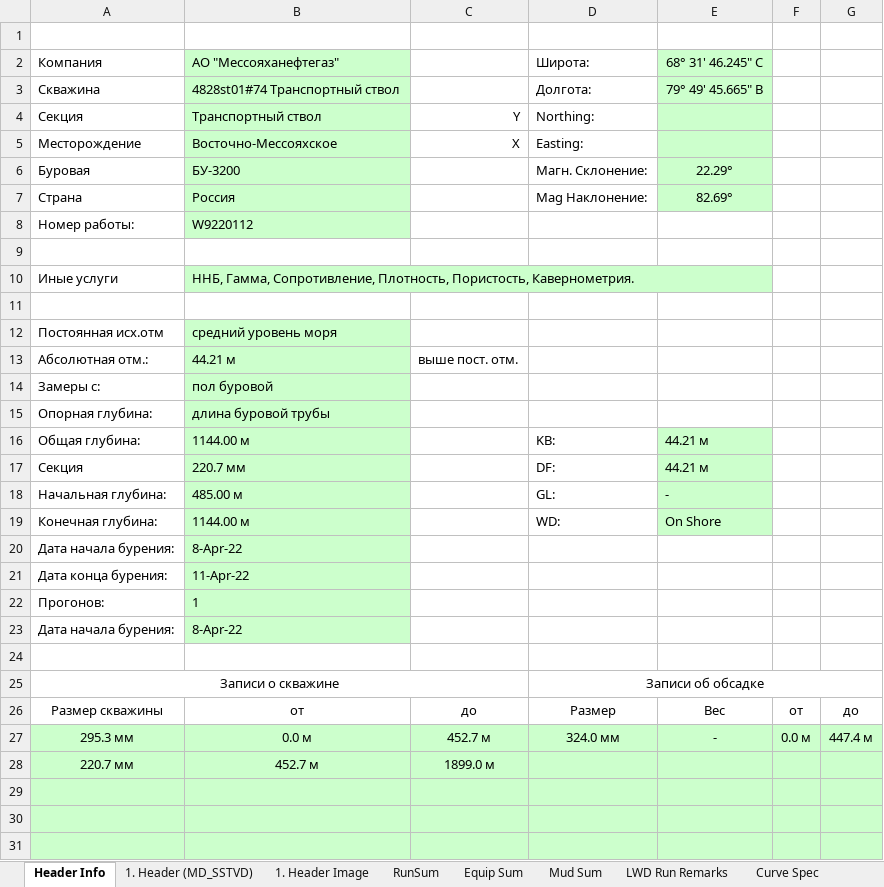
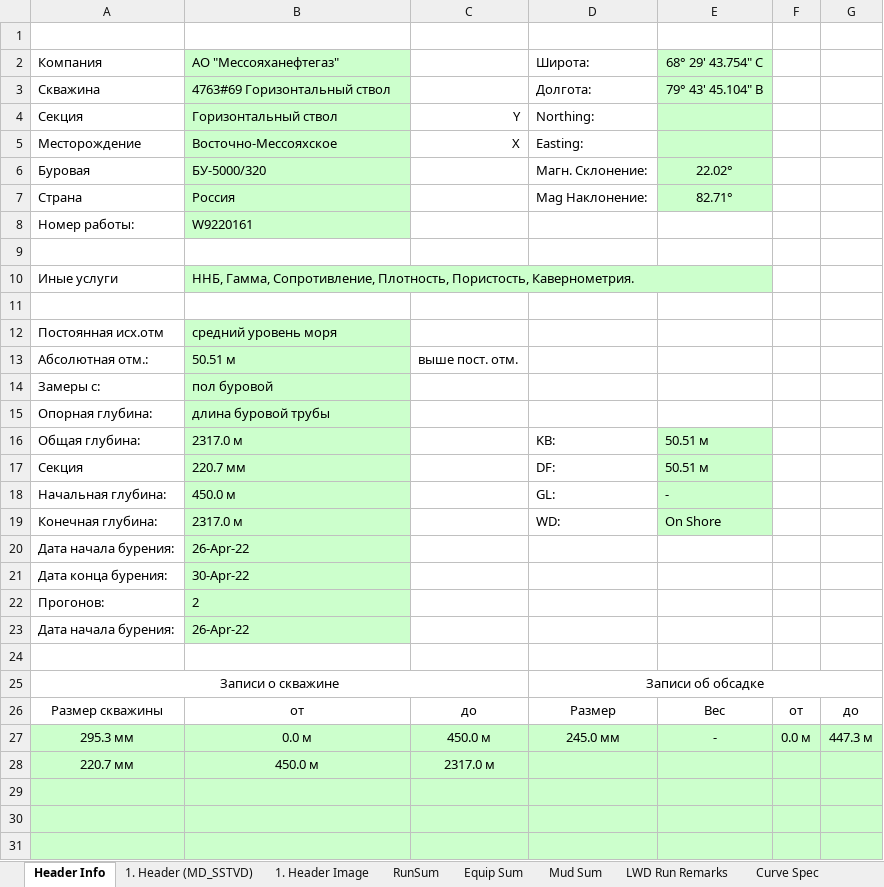
Before and after one commit to elllektron/FinalLog, an Excel workbook: FinalLog/Data/Header.xlsm, sheet Header Info, drawn as a sheet; only a part is shown; values as stored, in another font and other column widths than the file's, no borders; charts and pictures not drawn; the diff covers the shown part only; the diff names each change by its address in the sheet, - before the commit and + after, or states it on an @@ line.

```diff
--- a/FinalLog/Data/Header.xlsm (sheet Header Info)
+++ b/FinalLog/Data/Header.xlsm (sheet Header Info)
-E2: 68° 31' 46.245" С
+E2: 68° 29' 43.754" С
-B3: 4828st01#74 Транспортный ствол
+B3: 4763#69 Горизонтальный ствол
-E3: 79° 49' 45.665" В
+E3: 79° 43' 45.104" В
-B4: Транспортный ствол
+B4: Горизонтальный ствол
-B6: БУ-3200
+B6: БУ-5000/320
-E6: 22.29°
+E6: 22.02°
-E7: 82.69°
+E7: 82.71°
-B8: W9220112
+B8: W9220161
-B13: 44.21 м
+B13: 50.51 м
-B16: 1144.00 м
+B16: 2317.0 м
-E16:E17: 44.21 м
+E16:E17: 50.51 м
-B18: 485.00 м
+B18: 450.0 м
-B19: 1144.00 м
+B19: 2317.0 м
-B20: 8-Apr-22
+B20: 26-Apr-22
-B21: 11-Apr-22
+B21: 30-Apr-22
-B22: 1
+B22: 2
-B23: 8-Apr-22
+B23: 26-Apr-22
-C27: 452.7 м
+C27: 450.0 м
-D27: 324.0 мм
+D27: 245.0 мм
-G27: 447.4 м
+G27: 447.3 м
-B28: 452.7 м
+B28: 450.0 м
-C28: 1899.0 м
+C28: 2317.0 м
```
Also changed, not shown: 11 edited cells elsewhere in this sheet, sheet 1. Header Image, sheet 1. Header (MD_SSTVD), sheet RunSum, sheet LWD Run Remarks, sheet Tail Image, sheet Tail LWD, 4 other files.
